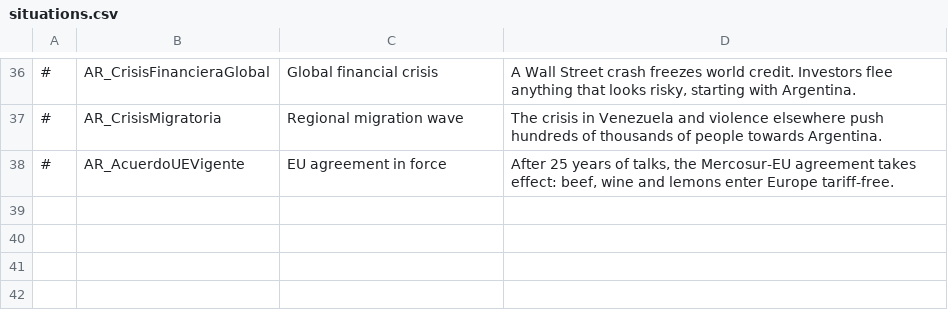
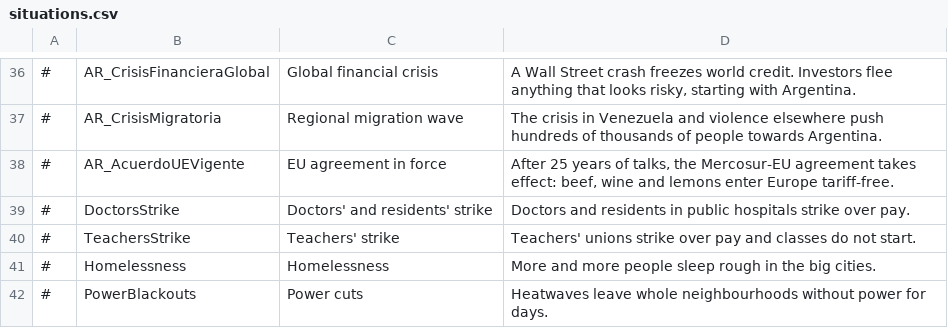
Before and after one commit to santimoran19/argentina-simulador, a CSV file: mod-democracy4/dist/argentina_gobernala/translations/English/situations.csv, drawn as a sheet; only a part is shown, gaps mark what is left out.

```diff
--- a/mod-democracy4/dist/argentina_gobernala/translations/English/situations.csv
+++ b/mod-democracy4/dist/argentina_gobernala/translations/English/situations.csv
@@ -38 +38,5 @@
 #,AR_AcuerdoUEVigente,EU agreement in force,"After 25 years of talks, the Mercosur-EU agreement takes effect: beef, wine and lemons enter Europe tariff-free."
+#,DoctorsStrike,Doctors' and residents' strike,Doctors and residents in public hospitals strike over pay.
+#,TeachersStrike,Teachers' strike,Teachers' unions strike over pay and classes do not start.
+#,Homelessness,Homelessness,More and more people sleep rough in the big cities.
+#,PowerBlackouts,Power cuts,Heatwaves leave whole neighbourhoods without power for days.
```
Also changed, not shown: mod-democracy4/dist/argentina_gobernala/data/simulation/situations.csv, mod-democracy4/dist/argentina_gobernala/translations/English/policies.csv, 10 other files.
